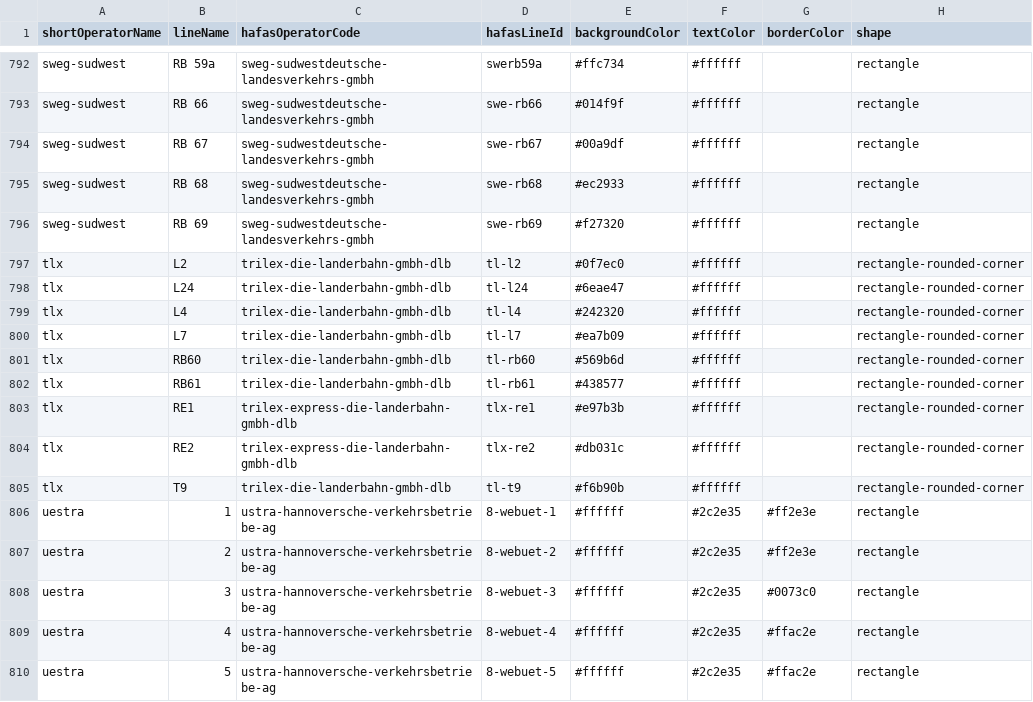
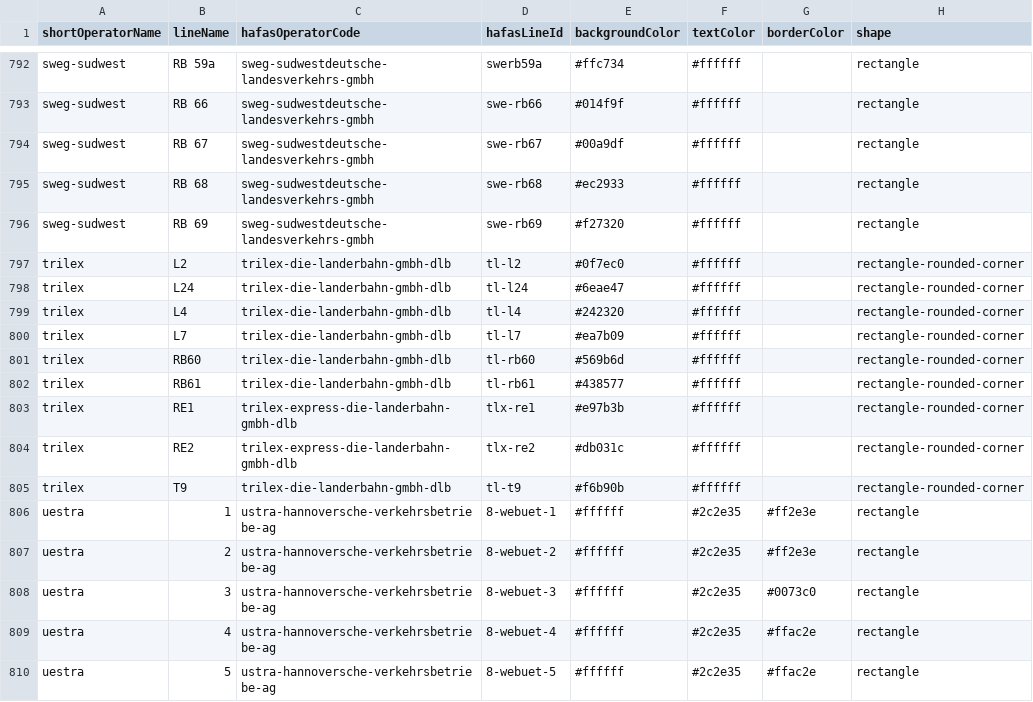
Before and after one commit to Traewelling/line-colors, a CSV file: line-colors.csv, drawn as a sheet; only a part is shown, gaps mark what is left out.

Commit message:
Update line-colors.csv

```diff
--- a/line-colors.csv
+++ b/line-colors.csv
@@ -796,11 +796,11 @@ sweg-sudwest,RB 68,sweg-sudwestdeutsche-landesverkehrs-gmbh,swe-rb68,#ec2933,#ff
 sweg-sudwest,RB 69,sweg-sudwestdeutsche-landesverkehrs-gmbh,swe-rb69,#f27320,#ffffff,,rectangle
-tlx,L2,trilex-die-landerbahn-gmbh-dlb,tl-l2,#0f7ec0,#ffffff,,rectangle-rounded-corner
-tlx,L24,trilex-die-landerbahn-gmbh-dlb,tl-l24,#6eae47,#ffffff,,rectangle-rounded-corner
-tlx,L4,trilex-die-landerbahn-gmbh-dlb,tl-l4,#242320,#ffffff,,rectangle-rounded-corner
-tlx,L7,trilex-die-landerbahn-gmbh-dlb,tl-l7,#ea7b09,#ffffff,,rectangle-rounded-corner
-tlx,RB60,trilex-die-landerbahn-gmbh-dlb,tl-rb60,#569b6d,#ffffff,,rectangle-rounded-corner
-tlx,RB61,trilex-die-landerbahn-gmbh-dlb,tl-rb61,#438577,#ffffff,,rectangle-rounded-corner
-tlx,RE1,trilex-express-die-landerbahn-gmbh-dlb,tlx-re1,#e97b3b,#ffffff,,rectangle-rounded-corner
-tlx,RE2,trilex-express-die-landerbahn-gmbh-dlb,tlx-re2,#db031c,#ffffff,,rectangle-rounded-corner
-tlx,T9,trilex-die-landerbahn-gmbh-dlb,tl-t9,#f6b90b,#ffffff,,rectangle-rounded-corner
+trilex,L2,trilex-die-landerbahn-gmbh-dlb,tl-l2,#0f7ec0,#ffffff,,rectangle-rounded-corner
+trilex,L24,trilex-die-landerbahn-gmbh-dlb,tl-l24,#6eae47,#ffffff,,rectangle-rounded-corner
+trilex,L4,trilex-die-landerbahn-gmbh-dlb,tl-l4,#242320,#ffffff,,rectangle-rounded-corner
+trilex,L7,trilex-die-landerbahn-gmbh-dlb,tl-l7,#ea7b09,#ffffff,,rectangle-rounded-corner
+trilex,RB60,trilex-die-landerbahn-gmbh-dlb,tl-rb60,#569b6d,#ffffff,,rectangle-rounded-corner
+trilex,RB61,trilex-die-landerbahn-gmbh-dlb,tl-rb61,#438577,#ffffff,,rectangle-rounded-corner
+trilex,RE1,trilex-express-die-landerbahn-gmbh-dlb,tlx-re1,#e97b3b,#ffffff,,rectangle-rounded-corner
+trilex,RE2,trilex-express-die-landerbahn-gmbh-dlb,tlx-re2,#db031c,#ffffff,,rectangle-rounded-corner
+trilex,T9,trilex-die-landerbahn-gmbh-dlb,tl-t9,#f6b90b,#ffffff,,rectangle-rounded-corner
 uestra,1,ustra-hannoversche-verkehrsbetriebe-ag,8-webuet-1,#ffffff,#2c2e35,#ff2e3e,rectangle
```
